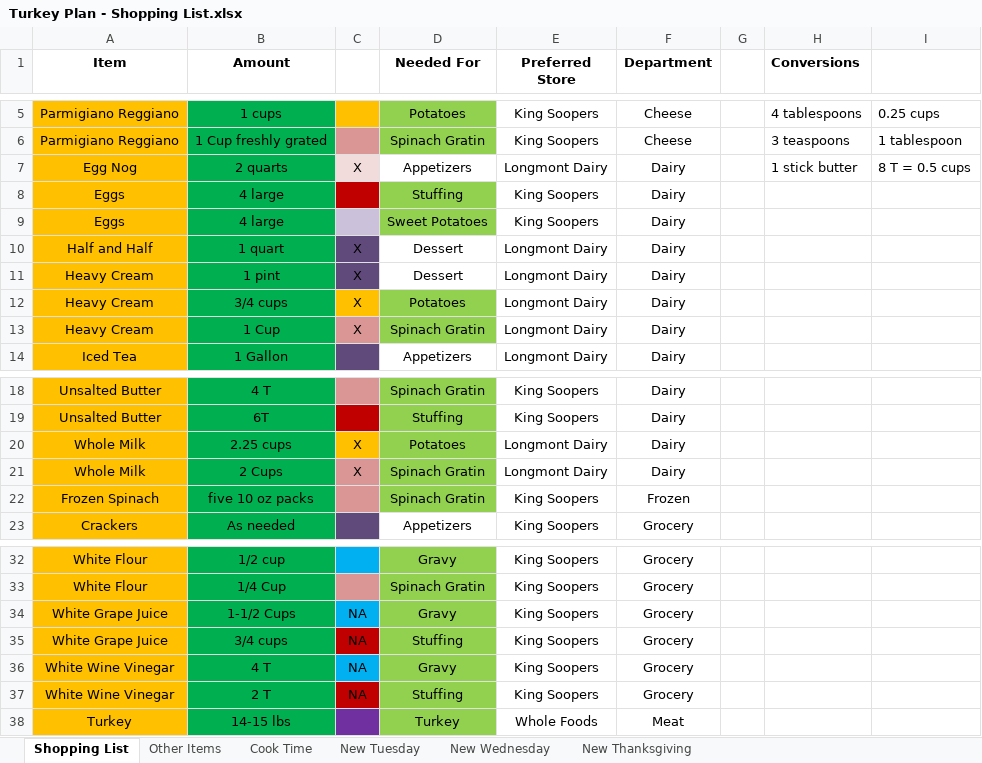
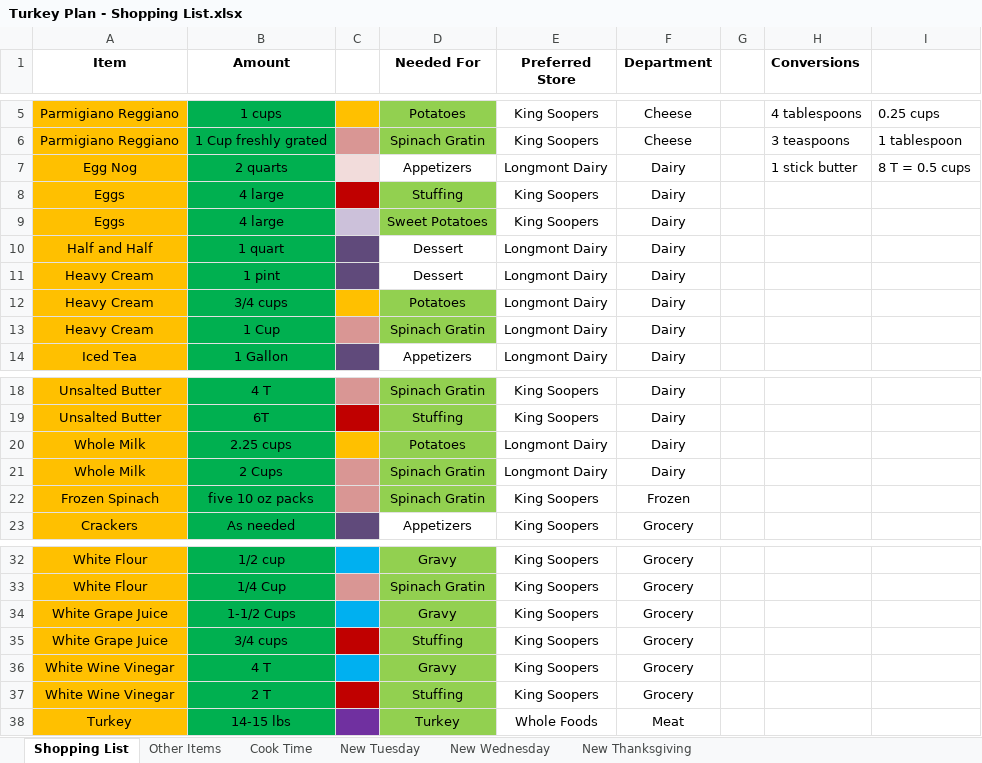
Before and after one commit to IslePilot/Recipes, an Excel workbook: Turkey Plan - Shopping List.xlsx, sheet Shopping List, drawn as a sheet; only a part is shown, gaps mark what is left out; values as stored, in another font and other column widths than the file's, no borders; the diff names each change by its address in the sheet, - before the commit and + after, or states it on an @@ line.

```diff
--- a/Turkey Plan - Shopping List.xlsx (sheet Shopping List)
+++ b/Turkey Plan - Shopping List.xlsx (sheet Shopping List)
-C7: X
+C7: (empty)
-C10:C13: X
+C10:C13: (empty)
-C20:C21: X
+C20:C21: (empty)
-C34:C37: NA
+C34:C37: (empty)
```
Also changed, not shown: sheet New Tuesday, sheet New Thanksgiving, sheet New Wednesday, sheet Cook Time, formulas that keep their value, charts or pictures, 1 other file.
